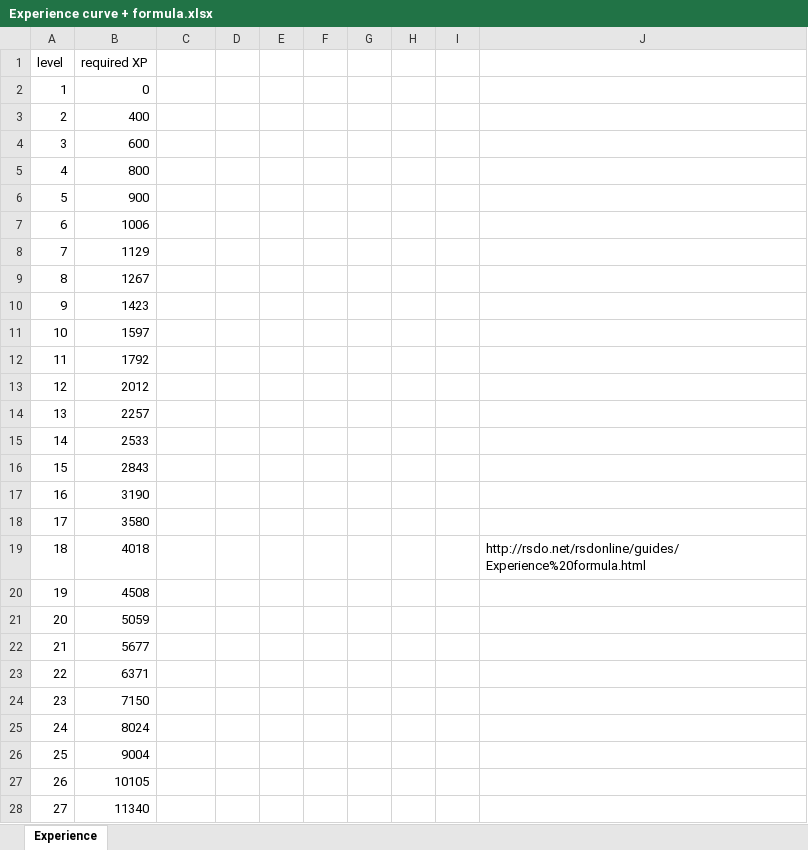
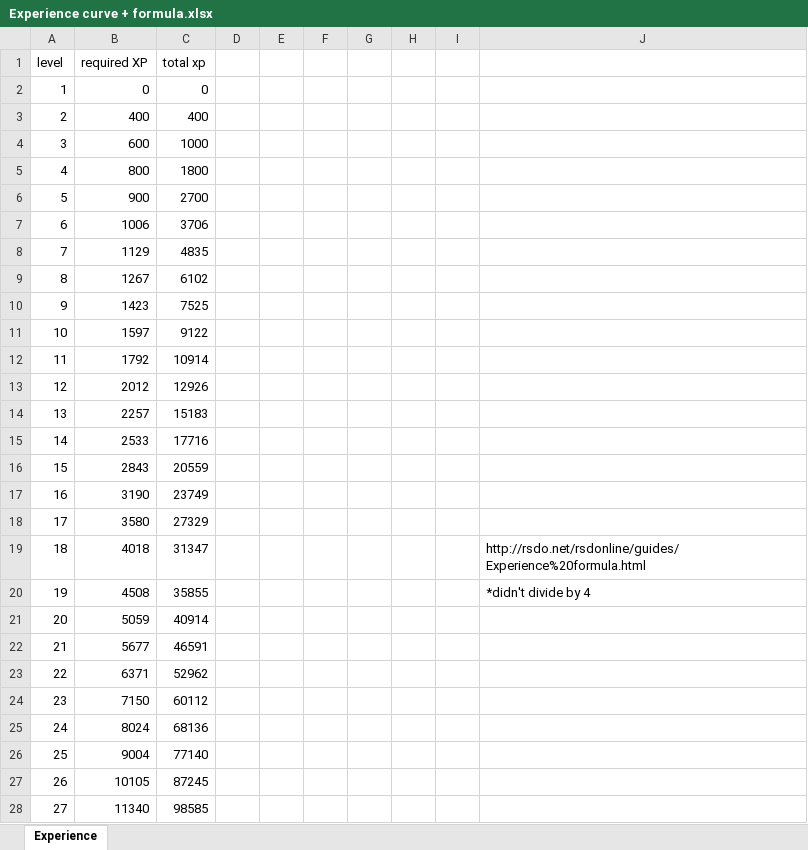
Before and after one commit to henboffman/request, an Excel workbook: Experience curve + formula.xlsx, sheet Experience, drawn as a sheet; only a part is shown; values as stored, in another font and other column widths than the file's, no borders; charts and pictures not drawn; the diff covers the shown part only; the diff names each change by its address in the sheet, - before the commit and + after, or states it on an @@ line.

Commit message:
Added total xp to XP spreadsheet

```diff
--- a/Experience curve + formula.xlsx (sheet Experience)
+++ b/Experience curve + formula.xlsx (sheet Experience)
-C1: (empty)
+C1: total xp
-C2 (total xp): (empty)
+C2 (total xp): 0
-C3 (total xp): (empty)
+C3 (total xp): 400
-C4 (total xp): (empty)
+C4 (total xp): 1000
-C5 (total xp): (empty)
+C5 (total xp): 1800
-C6 (total xp): (empty)
+C6 (total xp): 2700
-C7 (total xp): (empty)
+C7 (total xp): 3706
-C8 (total xp): (empty)
+C8 (total xp): 4835
-C9 (total xp): (empty)
+C9 (total xp): 6102
-C10 (total xp): (empty)
+C10 (total xp): 7525
-C11 (total xp): (empty)
+C11 (total xp): 9122
-C12 (total xp): (empty)
+C12 (total xp): 10914
-C13 (total xp): (empty)
+C13 (total xp): 12926
-C14 (total xp): (empty)
+C14 (total xp): 15183
-C15 (total xp): (empty)
+C15 (total xp): 17716
-C16 (total xp): (empty)
+C16 (total xp): 20559
-C17 (total xp): (empty)
+C17 (total xp): 23749
-C18 (total xp): (empty)
+C18 (total xp): 27329
-C19 (total xp): (empty)
+C19 (total xp): 31347
-C20 (total xp): (empty)
+C20 (total xp): 35855
-J20: (empty)
+J20: *didn't divide by 4
-C21 (total xp): (empty)
+C21 (total xp): 40914
-C22 (total xp): (empty)
+C22 (total xp): 46591
-C23 (total xp): (empty)
+C23 (total xp): 52962
-C24 (total xp): (empty)
+C24 (total xp): 60112
-C25 (total xp): (empty)
+C25 (total xp): 68136
-C26 (total xp): (empty)
+C26 (total xp): 77140
-C27 (total xp): (empty)
+C27 (total xp): 87245
-C28 (total xp): (empty)
+C28 (total xp): 98585
```
Also changed, not shown: 173 edited cells elsewhere in this sheet.
